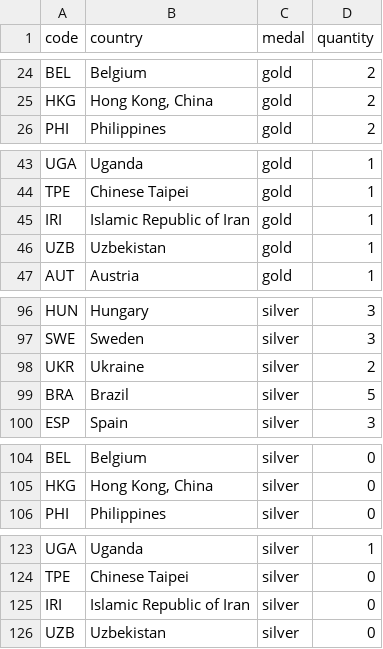
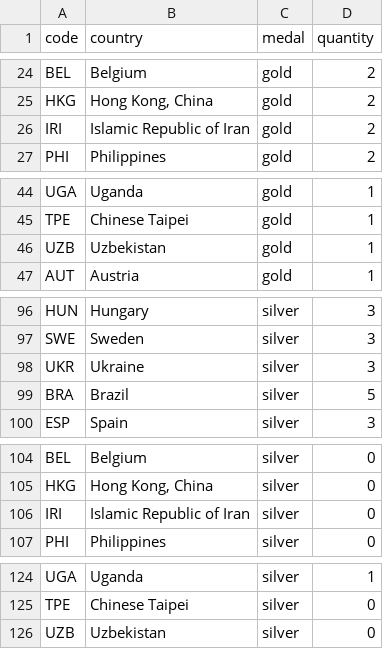
Before and after one commit to taniki/paris2024-data, a CSV file: datasets/medal_countries.long.auto.csv, drawn as a sheet; only a part is shown, gaps mark what is left out; the diff covers the shown part only.

```diff
--- a/datasets/medal_countries.long.auto.csv
+++ b/datasets/medal_countries.long.auto.csv
@@ -25,2 +25,3 @@ BEL,Belgium,gold,2
 HKG,"Hong Kong, China",gold,2
+IRI,Islamic Republic of Iran,gold,2
 PHI,Philippines,gold,2
@@ -44,3 +45,2 @@ UGA,Uganda,gold,1
 TPE,Chinese Taipei,gold,1
-IRI,Islamic Republic of Iran,gold,1
 UZB,Uzbekistan,gold,1
@@ -97,3 +97,3 @@ HUN,Hungary,silver,3
 SWE,Sweden,silver,3
-UKR,Ukraine,silver,2
+UKR,Ukraine,silver,3
 BRA,Brazil,silver,5
@@ -105,2 +105,3 @@ BEL,Belgium,silver,0
 HKG,"Hong Kong, China",silver,0
+IRI,Islamic Republic of Iran,silver,0
 PHI,Philippines,silver,0
@@ -124,3 +125,2 @@ UGA,Uganda,silver,1
 TPE,Chinese Taipei,silver,0
-IRI,Islamic Republic of Iran,silver,0
 UZB,Uzbekistan,silver,0
```
Also changed, not shown: 1 moved row elsewhere in this file, datasets/medal_countries.wide.auto.csv.
